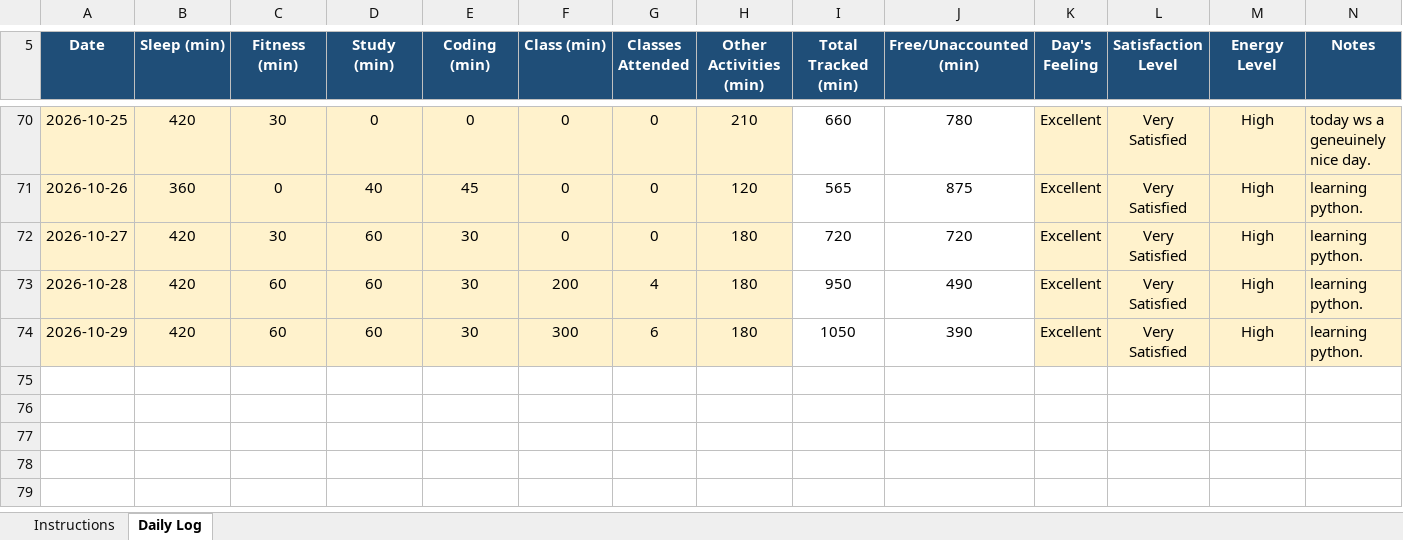
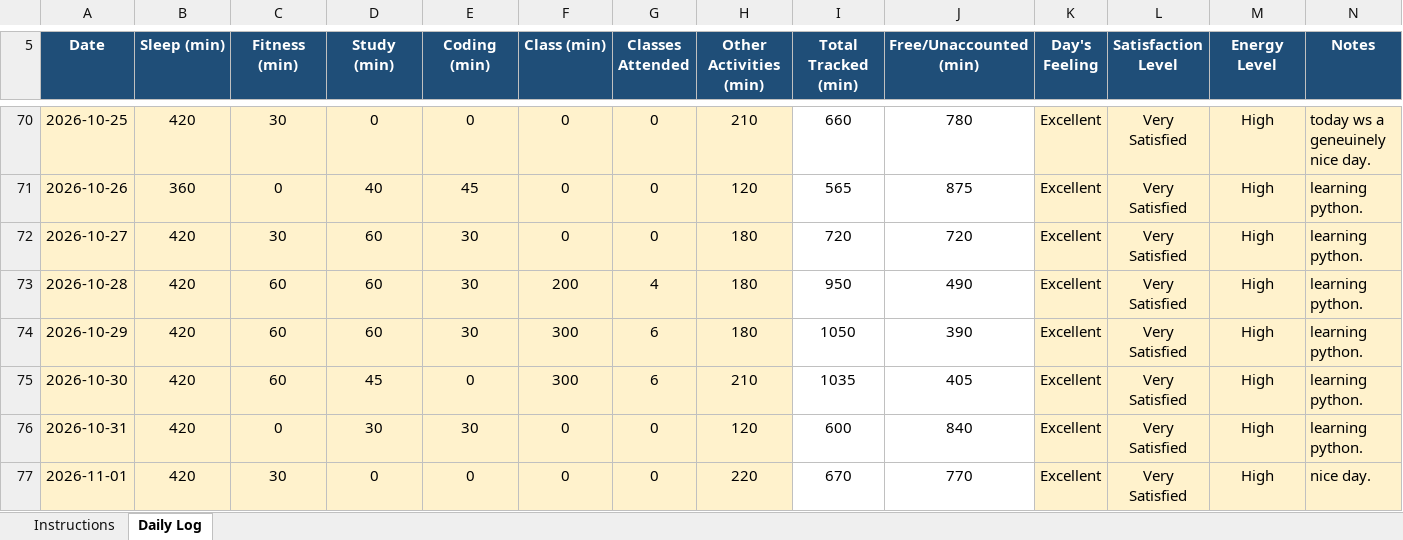
Before and after one commit to Santosh98-lpu/CAP-776, an Excel workbook: 12627834.xlsx, sheet Daily Log, drawn as a sheet; only a part is shown, gaps mark what is left out; values as stored, in another font and other column widths than the file's, no borders; conditional formats not drawn; the diff names each change by its address in the sheet, - before the commit and + after, or states it on an @@ line.

Commit message:
01-11-2026

```diff
--- a/12627834.xlsx (sheet Daily Log)
+++ b/12627834.xlsx (sheet Daily Log)
+row 75: 2026-10-30 | 420 | 60 | 45 | 0 | 300 | 6 | 210 | 1035 | 405 | Excellent | Very Satisfied | High | learning python.
+row 76: 2026-10-31 | 420 | 0 | 30 | 30 | 0 | 0 | 120 | 600 | 840 | Excellent | Very Satisfied | High | learning python.
+row 77: 2026-11-01 | 420 | 30 | 0 | 0 | 0 | 0 | 220 | 670 | 770 | Excellent | Very Satisfied | High | nice day.
```
